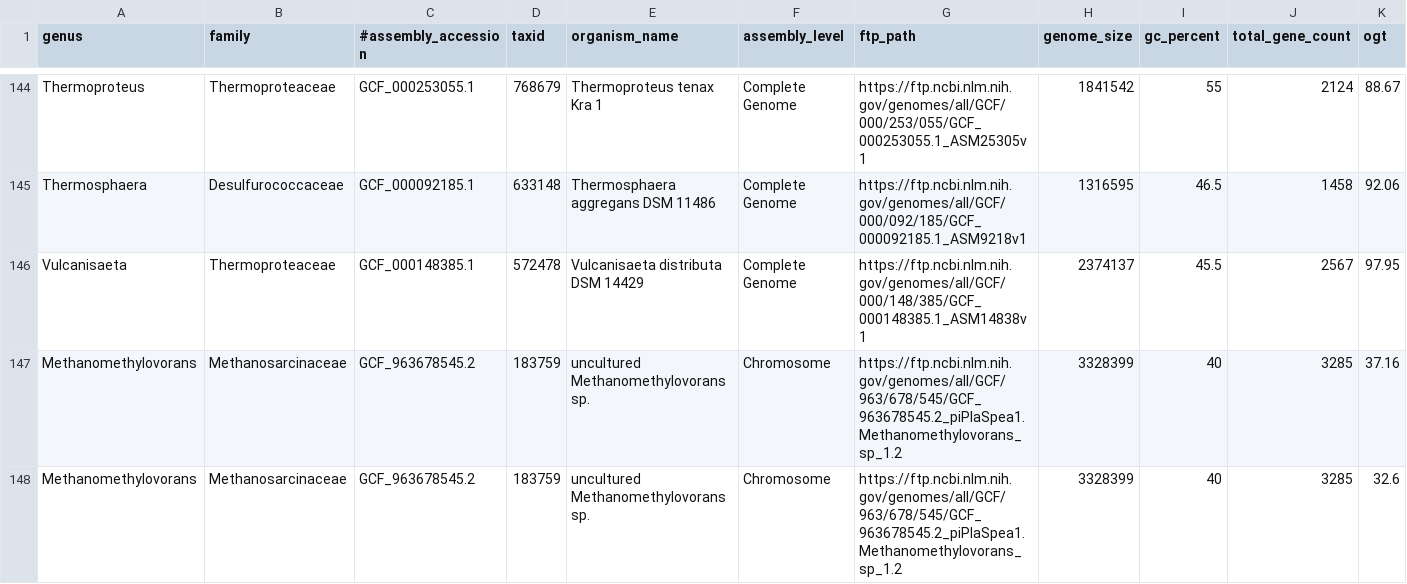
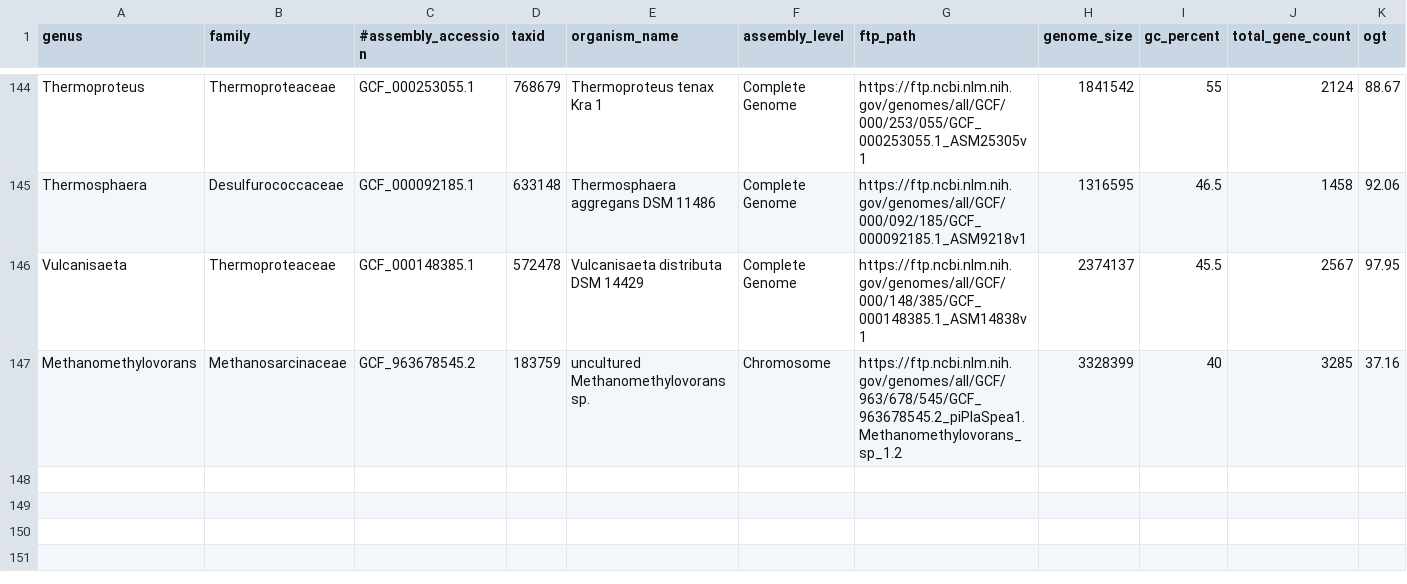
Before and after one commit to tm2463/Why-and-Where-are-Synonymous-Sites-at-5-Ends-Especially-Conserved-in-Hyperthermophiles, a CSV file: archaea_assemblies.csv, drawn as a sheet; only a part is shown, gaps mark what is left out.

Commit message:
Update archaea_assemblies.csv

```diff
--- a/archaea_assemblies.csv
+++ b/archaea_assemblies.csv
@@ -147,2 +147 @@ Vulcanisaeta,Thermoproteaceae,GCF_000148385.1,572478,Vulcanisaeta distributa DSM
 Methanomethylovorans,Methanosarcinaceae,GCF_963678545.2,183759,uncultured Methanomethylovorans sp.,Chromosome,https://ftp.ncbi.nlm.nih.gov/genomes/all/GCF/963/678/545/GCF_963678545.2_piPlaSpea1.Methanomethylovorans_sp_1.2,3328399,40,3285,37.16
-Methanomethylovorans,Methanosarcinaceae,GCF_963678545.2,183759,uncultured Methanomethylovorans sp.,Chromosome,https://ftp.ncbi.nlm.nih.gov/genomes/all/GCF/963/678/545/GCF_963678545.2_piPlaSpea1.Methanomethylovorans_sp_1.2,3328399,40,3285,32.6
```
